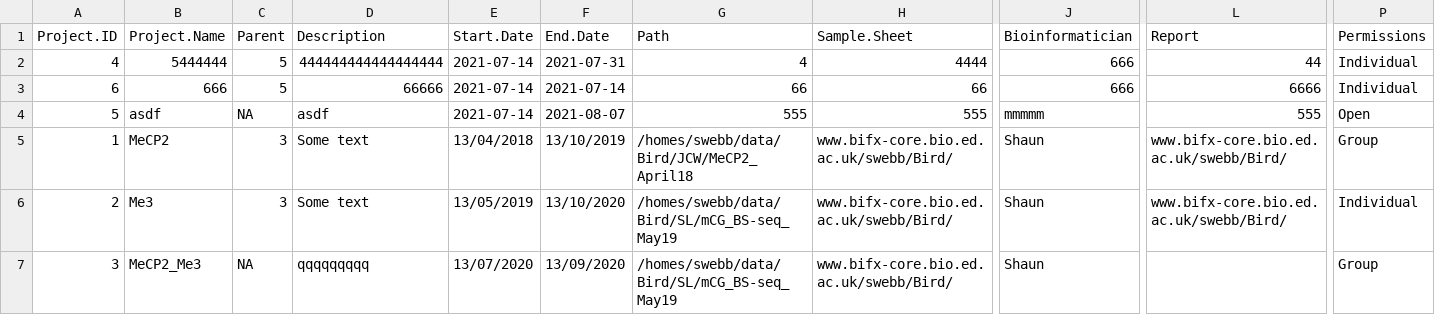
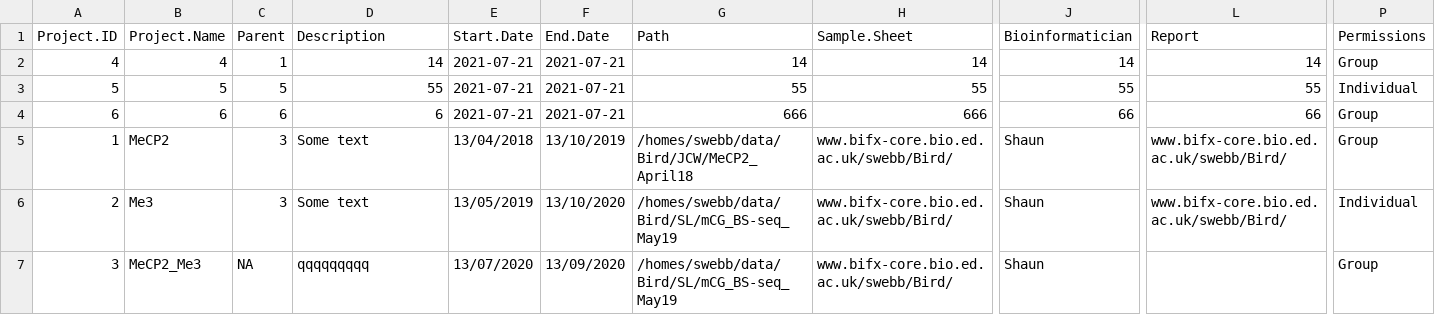
Before and after one commit to MINGYU-XU/LotusRoot, a CSV file: df_proj.csv, drawn as a sheet; only a part is shown, gaps mark what is left out; removed rows and columns are numbered as before the commit, all else as after; rows hold the shown columns only; the diff covers the shown part only; the diff names each change by its address in the sheet, - before the commit and + after, or states it on an @@ line.

```diff
--- a/df_proj.csv
+++ b/df_proj.csv
-B2 (Project.Name): 5444444
+B2 (Project.Name): 4
-C2 (Parent): 5
+C2 (Parent): 1
-D2 (Description): 444444444444444444
+D2 (Description): 14
-E2 (Start.Date): 2021-07-14
+E2 (Start.Date): 2021-07-21
-F2 (End.Date): 2021-07-31
+F2 (End.Date): 2021-07-21
-G2 (Path): 4
+G2 (Path): 14
-H2 (Sample.Sheet): 4444
+H2 (Sample.Sheet): 14
-J2 (Bioinformatician): 666
+J2 (Bioinformatician): 14
-L2 (Report): 44
+L2 (Report): 14
-P2 (Permissions): Individual
+P2 (Permissions): Group
+row 3: 5 | 5 | 5 | 55 | 2021-07-21 | 2021-07-21 | 55 | 55 | 55 | 55 | Individual
-B4 (Project.Name): 666
+B4 (Project.Name): 6
-C4 (Parent): 5
+C4 (Parent): 6
-D4 (Description): 66666
+D4 (Description): 6
-E4 (Start.Date): 2021-07-14
+E4 (Start.Date): 2021-07-21
-F4 (End.Date): 2021-07-14
+F4 (End.Date): 2021-07-21
-G4 (Path): 66
+G4 (Path): 666
-H4 (Sample.Sheet): 66
+H4 (Sample.Sheet): 666
-J4 (Bioinformatician): 666
+J4 (Bioinformatician): 66
-L4 (Report): 6666
+L4 (Report): 66
-P4 (Permissions): Individual
+P4 (Permissions): Group
-row 4: 5 | asdf | NA | asdf | 2021-07-14 | 2021-08-07 | 555 | 555 | mmmmm | 555 | Open
```
Also changed, not shown: 2 edited cells elsewhere in this file, df_data.csv.
